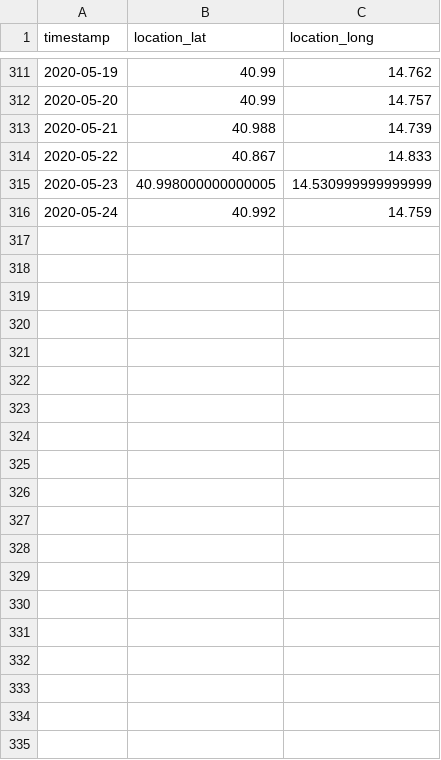
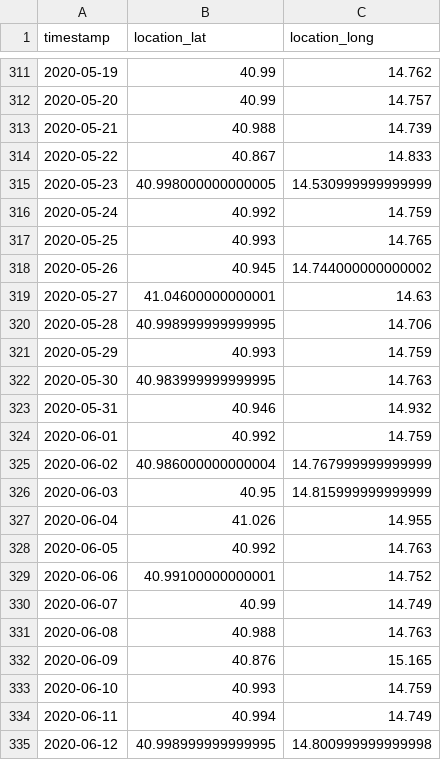
Before and after one commit to Intevation/zugvoegel, a CSV file: public/data/turtledoves/francesco2019_2020.csv, drawn as a sheet; only a part is shown, gaps mark what is left out; the diff covers the shown part only; the diff names each change by its address in the sheet, - before the commit and + after, or states it on an @@ line.

Commit message:
New data for season 2020/2021

```diff
--- a/public/data/turtledoves/francesco2019_2020.csv
+++ b/public/data/turtledoves/francesco2019_2020.csv
+row 317: 2020-05-25 | 40.993 | 14.765
+row 318: 2020-05-26 | 40.945 | 14.744000000000002
+row 319: 2020-05-27 | 41.04600000000001 | 14.63
+row 320: 2020-05-28 | 40.998999999999995 | 14.706
+row 321: 2020-05-29 | 40.993 | 14.759
+row 322: 2020-05-30 | 40.983999999999995 | 14.763
+row 323: 2020-05-31 | 40.946 | 14.932
+row 324: 2020-06-01 | 40.992 | 14.759
+row 325: 2020-06-02 | 40.986000000000004 | 14.767999999999999
+row 326: 2020-06-03 | 40.95 | 14.815999999999999
+row 327: 2020-06-04 | 41.026 | 14.955
+row 328: 2020-06-05 | 40.992 | 14.763
+row 329: 2020-06-06 | 40.99100000000001 | 14.752
+row 330: 2020-06-07 | 40.99 | 14.749
+row 331: 2020-06-08 | 40.988 | 14.763
+row 332: 2020-06-09 | 40.876 | 15.165
+row 333: 2020-06-10 | 40.993 | 14.759
+row 334: 2020-06-11 | 40.994 | 14.749
+row 335: 2020-06-12 | 40.998999999999995 | 14.800999999999998
```
Also changed, not shown: 34 added rows and 2 edited cells elsewhere in this file, public/data/turtledoves/hope2020_2021.csv, public/data/turtledoves/melanie2019_2020.csv, 5 other files.
